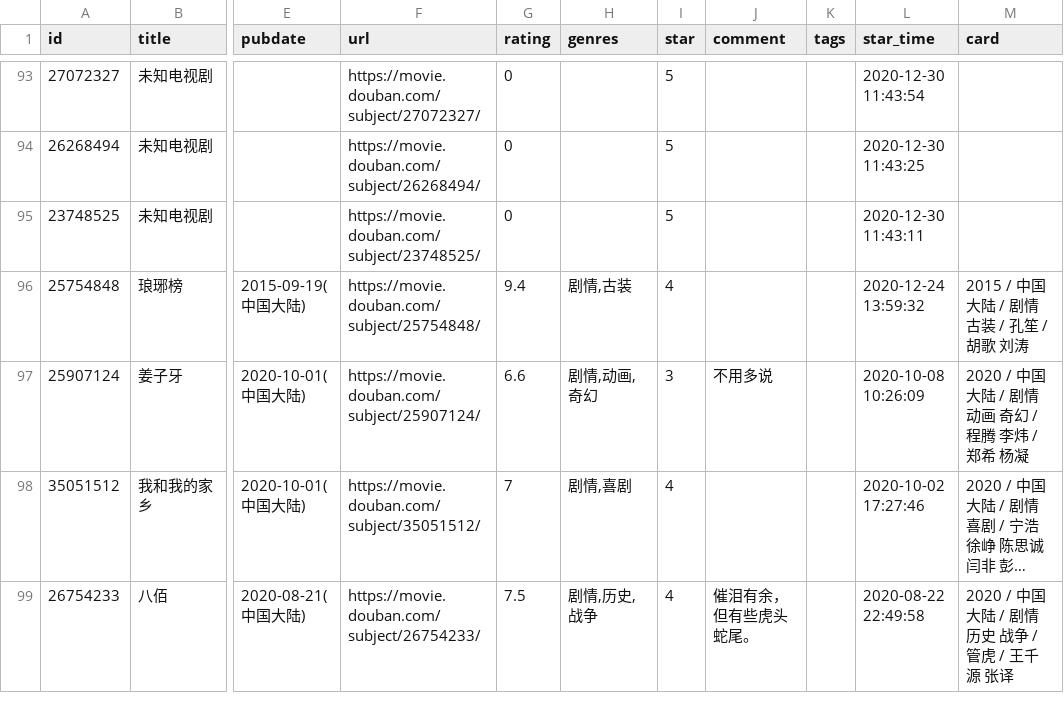
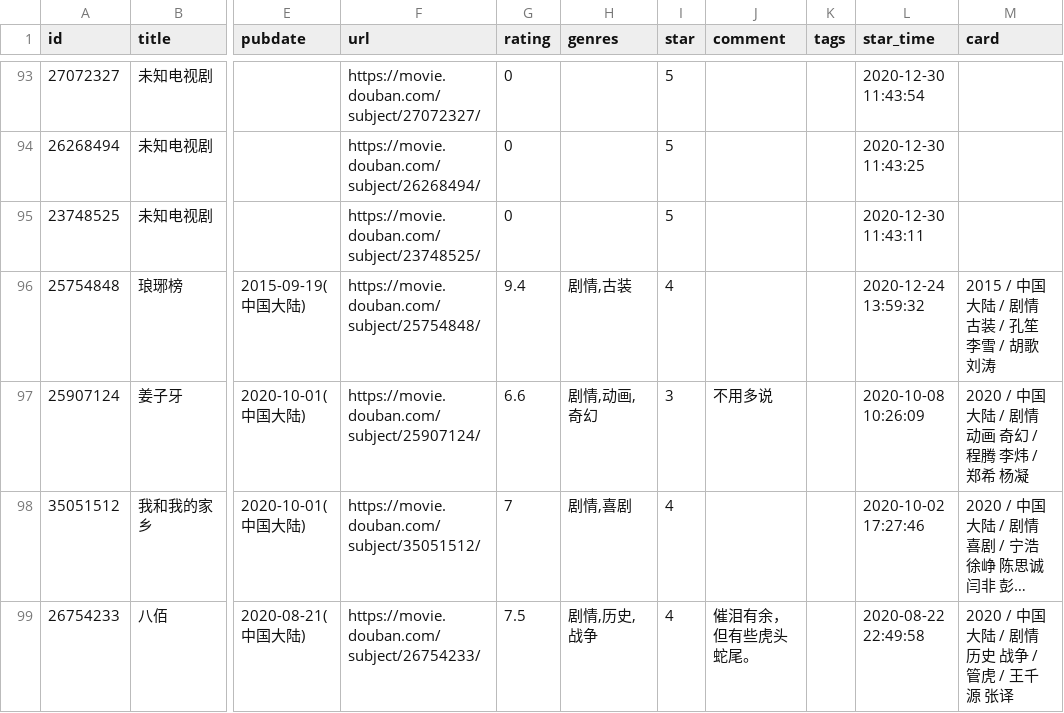
Before and after one commit to Feng6611/KusHome, a CSV file: data/douban/movie.csv, drawn as a sheet; only a part is shown, gaps mark what is left out; long unchanged cells end in …; the diff names each change by its address in the sheet, - before the commit and + after, or states it on an @@ line.

Commit message:
chore: update douban data

```diff
--- a/data/douban/movie.csv
+++ b/data/douban/movie.csv
-M96 (card): 2015 / 中国大陆 / 剧情 古装 / 孔笙 / 胡歌 刘涛
+M96 (card): 2015 / 中国大陆 / 剧情 古装 / 孔笙 李雪 / 胡歌 刘涛
```
